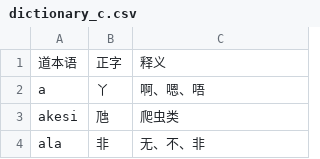
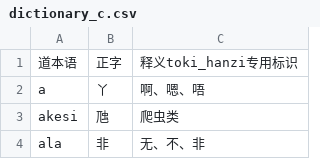
Before and after one commit to MauritiusChief/toki_ante, a CSV file: dictionary_c.csv, drawn as a sheet; only a part is shown.

```diff
--- a/dictionary_c.csv
+++ b/dictionary_c.csv
@@ -1,2 +1,2 @@
-道本语,正字,释义
+道本语,正字,释义toki_hanzi专用标识
 a,丫,啊、嗯、唔
```
Also changed, not shown: 4 other files.
